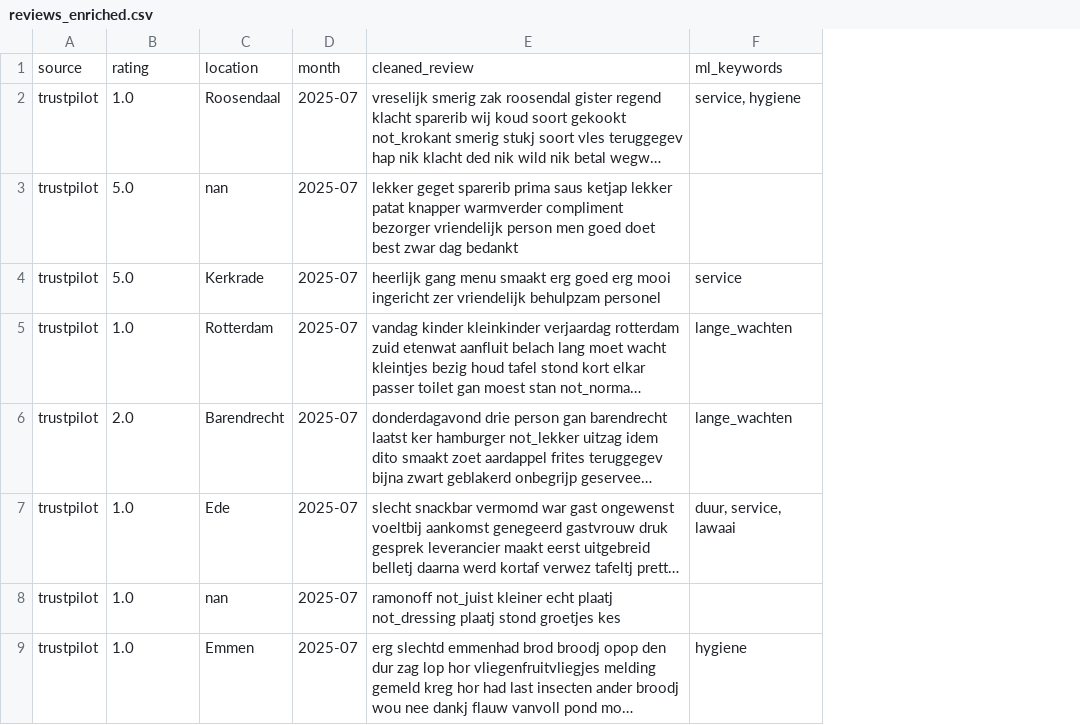
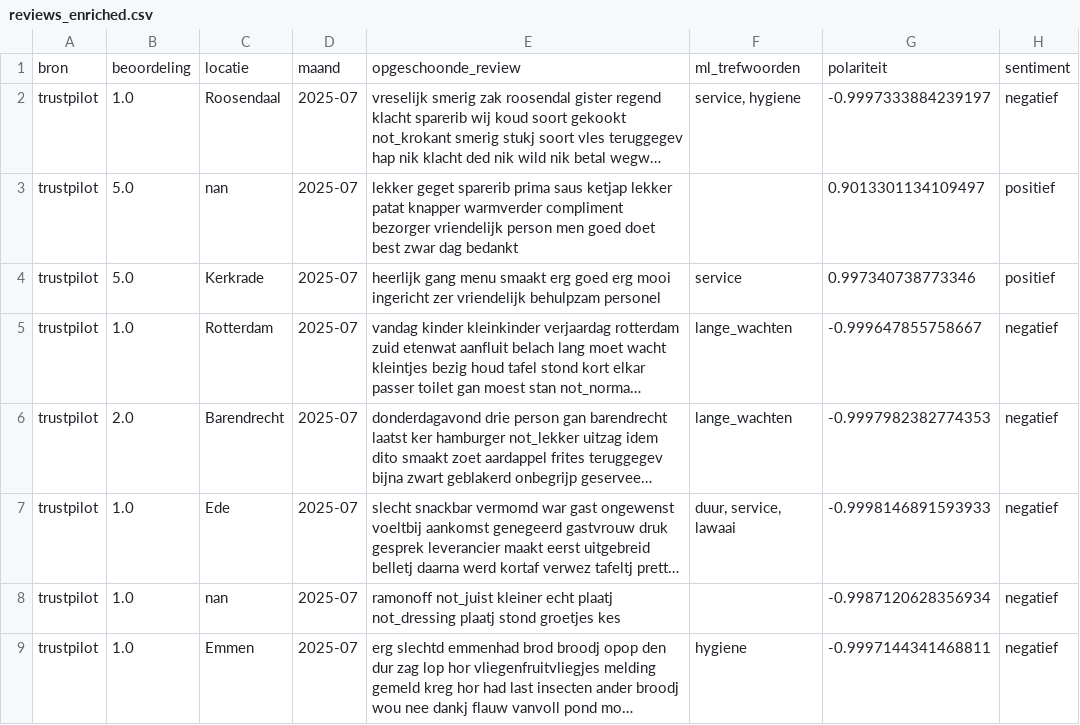
Before and after one commit to TAMustafa/deBerenReviews, a CSV file: outputs/reviews_enriched.csv, drawn as a sheet; only a part is shown; long unchanged cells end in …; removed rows and columns are numbered as before the commit, all else as after; the diff names each change by its address in the sheet, - before the commit and + after, or states it on an @@ line.

```diff
--- a/outputs/reviews_enriched.csv
+++ b/outputs/reviews_enriched.csv
+column G, rows 2-9: -0.9997333884239197 | 0.9013301134109497 | 0.997340738773346 | -0.999647855758667 | -0.9997982382774353 | -0.9998146891593933 | -0.9987120628356934 | -0.9997144341468811
+column H, rows 2-9: negatief | positief | positief | negatief | negatief | negatief | negatief | negatief
-row 1: source | rating | location | month | cleaned_review | ml_keywords
+row 1: bron | beoordeling | locatie | maand | opgeschoonde_review | ml_trefwoorden | polariteit | sentiment
```
Also changed, not shown: outputs/business_suggestions.csv, 22 other files.
